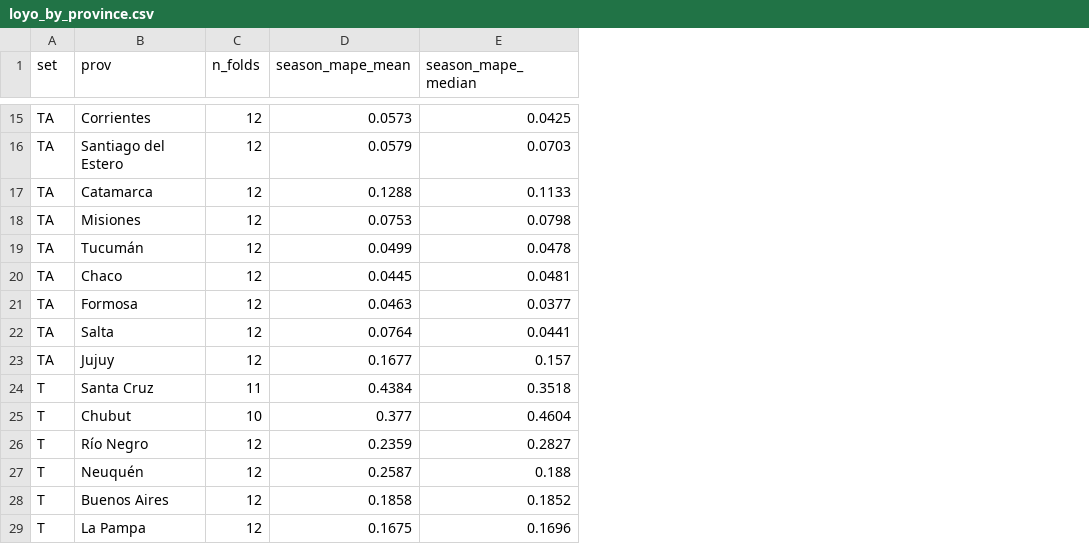
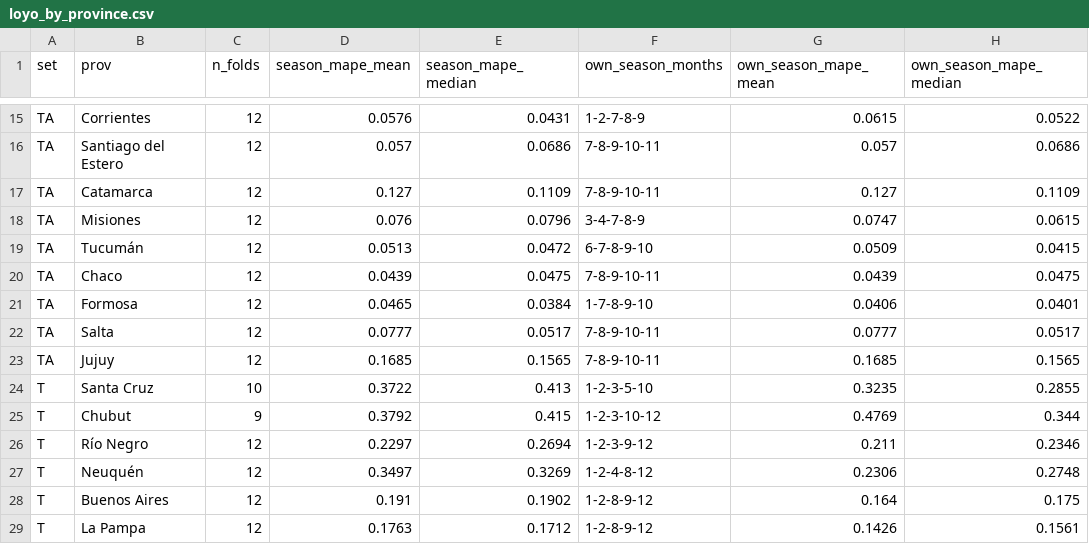
Before and after one commit to germankovacevic-lab/geofuego-harmonization, a CSV file: data/validation/loyo_by_province.csv, drawn as a sheet; only a part is shown, gaps mark what is left out; the diff covers the shown part only; the diff names each change by its address in the sheet, - before the commit and + after, or states it on an @@ line.

Commit message:
Intermittent flares: second static rule (≥4 months, ≥70% night, FRP<3 MW) → 673 cells, 95% of FIRMS type-2 inside; Neuquén f 4.41→3.65, Santa Cruz 6.91→5.32; coverage Neuquén 52→74%; per-province own-season MAPE in LOYO

```diff
--- a/data/validation/loyo_by_province.csv
+++ b/data/validation/loyo_by_province.csv
+column F (own_season_months), rows 15-29: 1-2-7-8-9 | 7-8-9-10-11 | 7-8-9-10-11 | 3-4-7-8-9 | 6-7-8-9-10 | 7-8-9-10-11 | 1-7-8-9-10 | 7-8-9-10-11 | 7-8-9-10-11 | 1-2-3-5-10 | 1-2-3-10-12 | 1-2-3-9-12 | 1-2-4-8-12 | 1-2-8-9-12 | 1-2-8-9-12
+column G (own_season_mape_mean), rows 15-29: 0.0615 | 0.057 | 0.127 | 0.0747 | 0.0509 | 0.0439 | 0.0406 | 0.0777 | 0.1685 | 0.3235 | 0.4769 | 0.211 | 0.2306 | 0.164 | 0.1426
+column H (own_season_mape_median), rows 15-29: 0.0522 | 0.0686 | 0.1109 | 0.0615 | 0.0415 | 0.0475 | 0.0401 | 0.0517 | 0.1565 | 0.2855 | 0.344 | 0.2346 | 0.2748 | 0.175 | 0.1561
-D15 (season_mape_mean): 0.0573
+D15 (season_mape_mean): 0.0576
-E15 (season_mape_median): 0.0425
+E15 (season_mape_median): 0.0431
-D16 (season_mape_mean): 0.0579
+D16 (season_mape_mean): 0.057
-E16 (season_mape_median): 0.0703
+E16 (season_mape_median): 0.0686
-D17 (season_mape_mean): 0.1288
+D17 (season_mape_mean): 0.127
-E17 (season_mape_median): 0.1133
+E17 (season_mape_median): 0.1109
-D18 (season_mape_mean): 0.0753
+D18 (season_mape_mean): 0.076
-E18 (season_mape_median): 0.0798
+E18 (season_mape_median): 0.0796
-D19 (season_mape_mean): 0.0499
+D19 (season_mape_mean): 0.0513
-E19 (season_mape_median): 0.0478
+E19 (season_mape_median): 0.0472
-D20 (season_mape_mean): 0.0445
+D20 (season_mape_mean): 0.0439
-E20 (season_mape_median): 0.0481
+E20 (season_mape_median): 0.0475
-D21 (season_mape_mean): 0.0463
+D21 (season_mape_mean): 0.0465
-E21 (season_mape_median): 0.0377
+E21 (season_mape_median): 0.0384
-D22 (season_mape_mean): 0.0764
+D22 (season_mape_mean): 0.0777
-E22 (season_mape_median): 0.0441
+E22 (season_mape_median): 0.0517
-D23 (season_mape_mean): 0.1677
+D23 (season_mape_mean): 0.1685
-E23 (season_mape_median): 0.157
+E23 (season_mape_median): 0.1565
-C24 (n_folds): 11
+C24 (n_folds): 10
-D24 (season_mape_mean): 0.4384
+D24 (season_mape_mean): 0.3722
-E24 (season_mape_median): 0.3518
+E24 (season_mape_median): 0.413
-C25 (n_folds): 10
+C25 (n_folds): 9
-D25 (season_mape_mean): 0.377
+D25 (season_mape_mean): 0.3792
-E25 (season_mape_median): 0.4604
+E25 (season_mape_median): 0.415
-D26 (season_mape_mean): 0.2359
+D26 (season_mape_mean): 0.2297
-E26 (season_mape_median): 0.2827
+E26 (season_mape_median): 0.2694
-D27 (season_mape_mean): 0.2587
+D27 (season_mape_mean): 0.3497
-E27 (season_mape_median): 0.188
+E27 (season_mape_median): 0.3269
-D28 (season_mape_mean): 0.1858
+D28 (season_mape_mean): 0.191
-E28 (season_mape_median): 0.1852
+E28 (season_mape_median): 0.1902
-D29 (season_mape_mean): 0.1675
+D29 (season_mape_mean): 0.1763
-E29 (season_mape_median): 0.1696
+E29 (season_mape_median): 0.1712
```
Also changed, not shown: 59 edited cells elsewhere in this file, data/agg/country_year.csv, data/harmonized/harmonized_provinces.csv, 30 other files.
